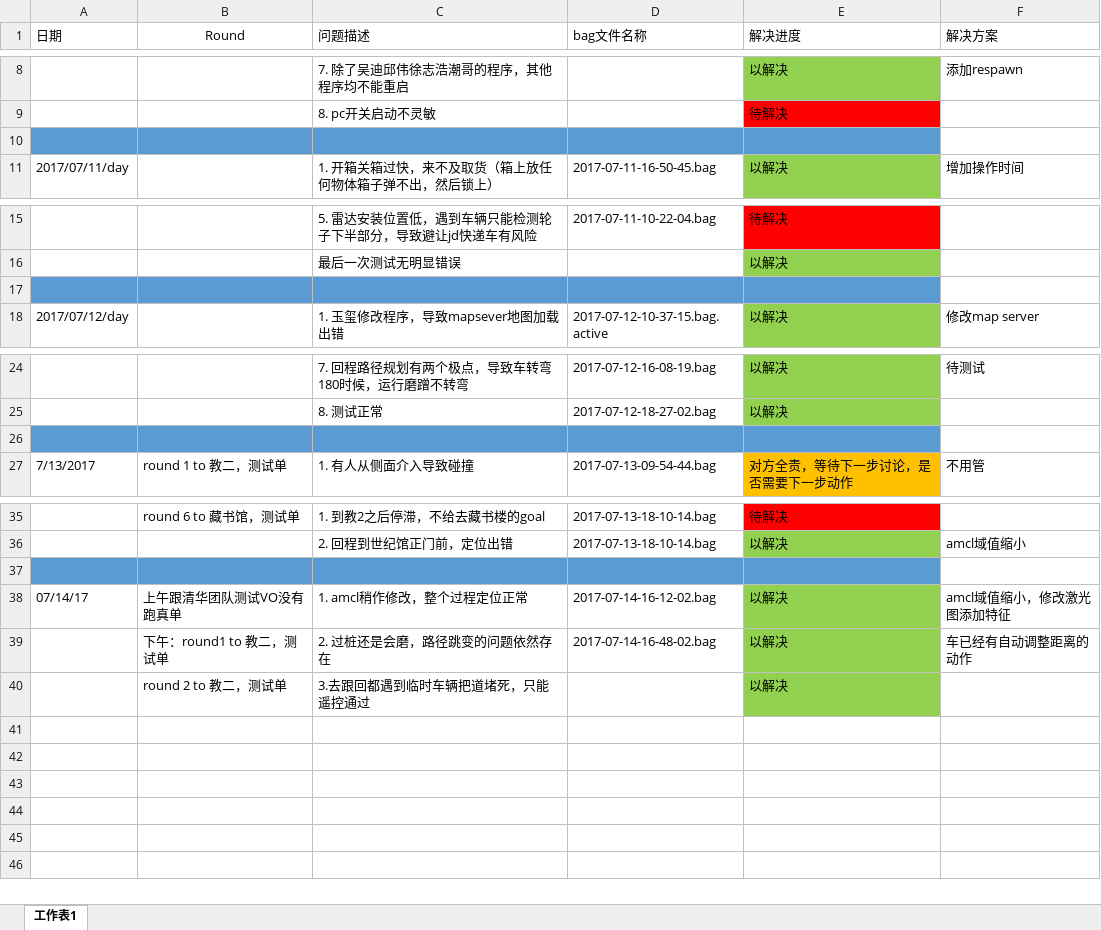
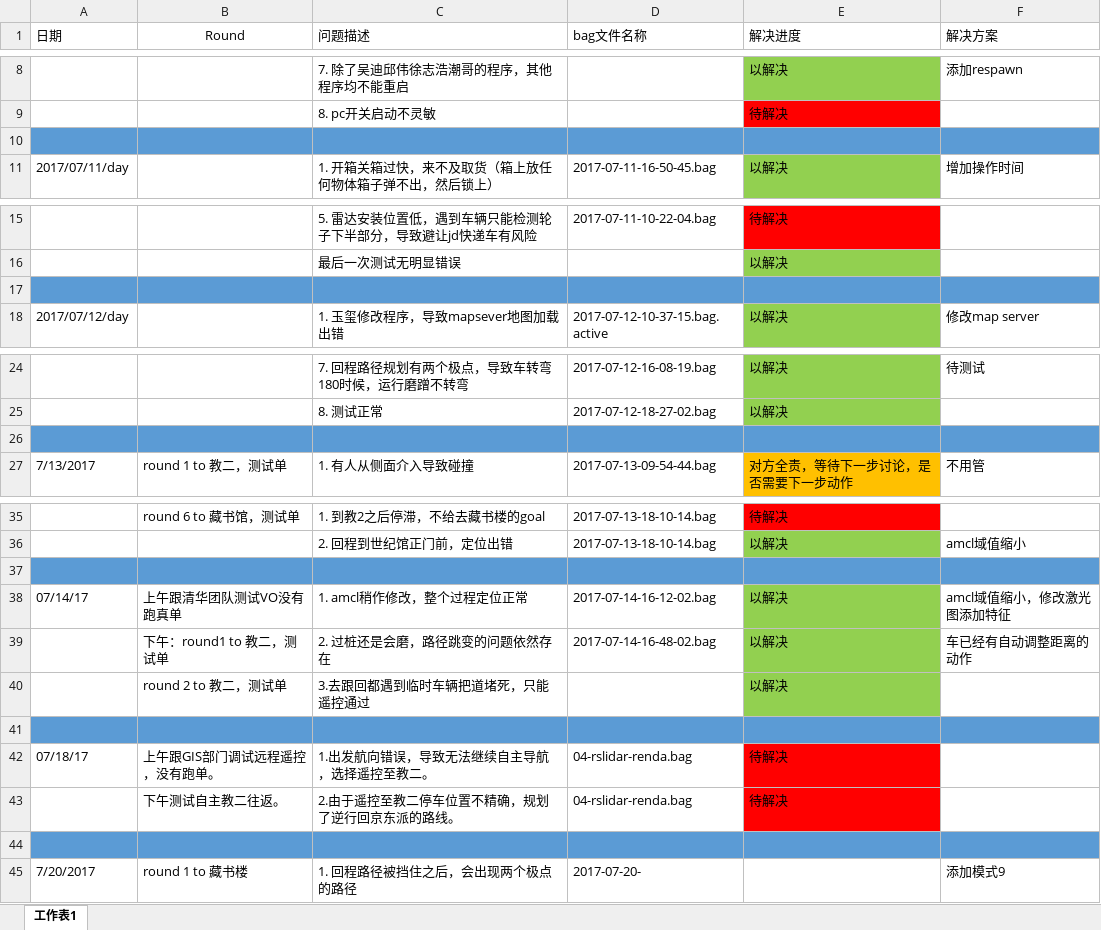
Before and after one commit to DinnerHowe/working_notes, an Excel workbook: testing_notes_Howe_QW.xlsx, sheet 工作表1, drawn as a sheet; only a part is shown, gaps mark what is left out; values as stored, in another font and other column widths than the file's, no borders; the diff names each change by its address in the sheet, - before the commit and + after, or states it on an @@ line.

```diff
--- a/testing_notes_Howe_QW.xlsx (sheet 工作表1)
+++ b/testing_notes_Howe_QW.xlsx (sheet 工作表1)
-F10 fill: none
+F10 fill: #5B9BD5
-F17 fill: none
+F17 fill: #5B9BD5
-F26 fill: none
+F26 fill: #5B9BD5
-F37 fill: none
+F37 fill: #5B9BD5
+row 41: (empty)
+row 42: 07/18/17 | 上午跟GIS部门调试远程遥控，没有跑单。 | 1.出发航向错误，导致无法继续自主导航，选择遥控至教二。 | 04-rslidar-renda.bag | 待解决
+row 43:  | 下午测试自主教二往返。 | 2.由于遥控至教二停车位置不精确，规划了逆行回京东派的路线。 | 04-rslidar-renda.bag | 待解决
+row 44: (empty)
+row 45: 7/20/2017 | round 1 to 藏书楼 | 1. 回程路径被挡住之后，会出现两个极点的路径 | 2017-07-20- |  | 添加模式9
```
Also changed, not shown: 1 other file.
